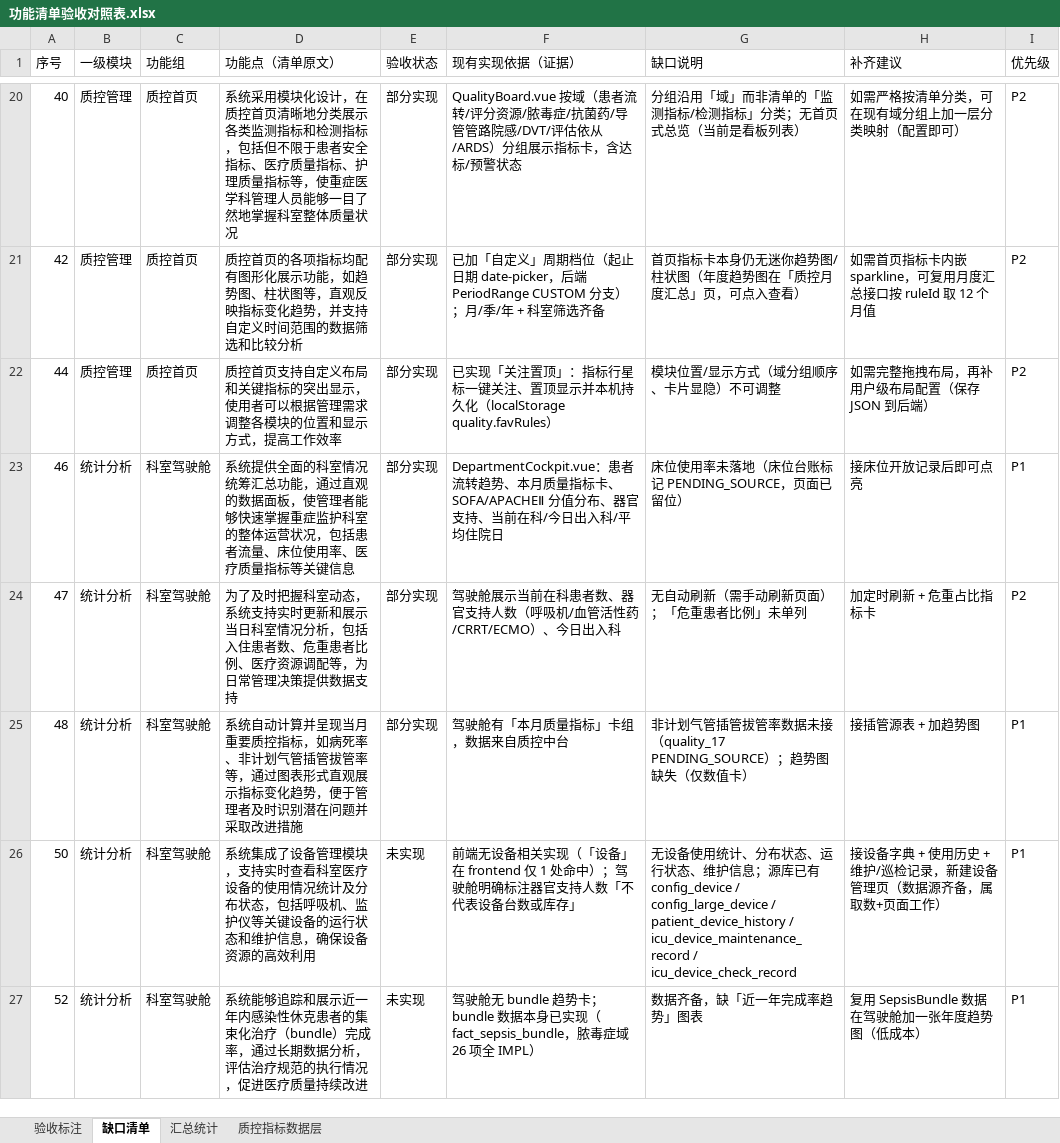
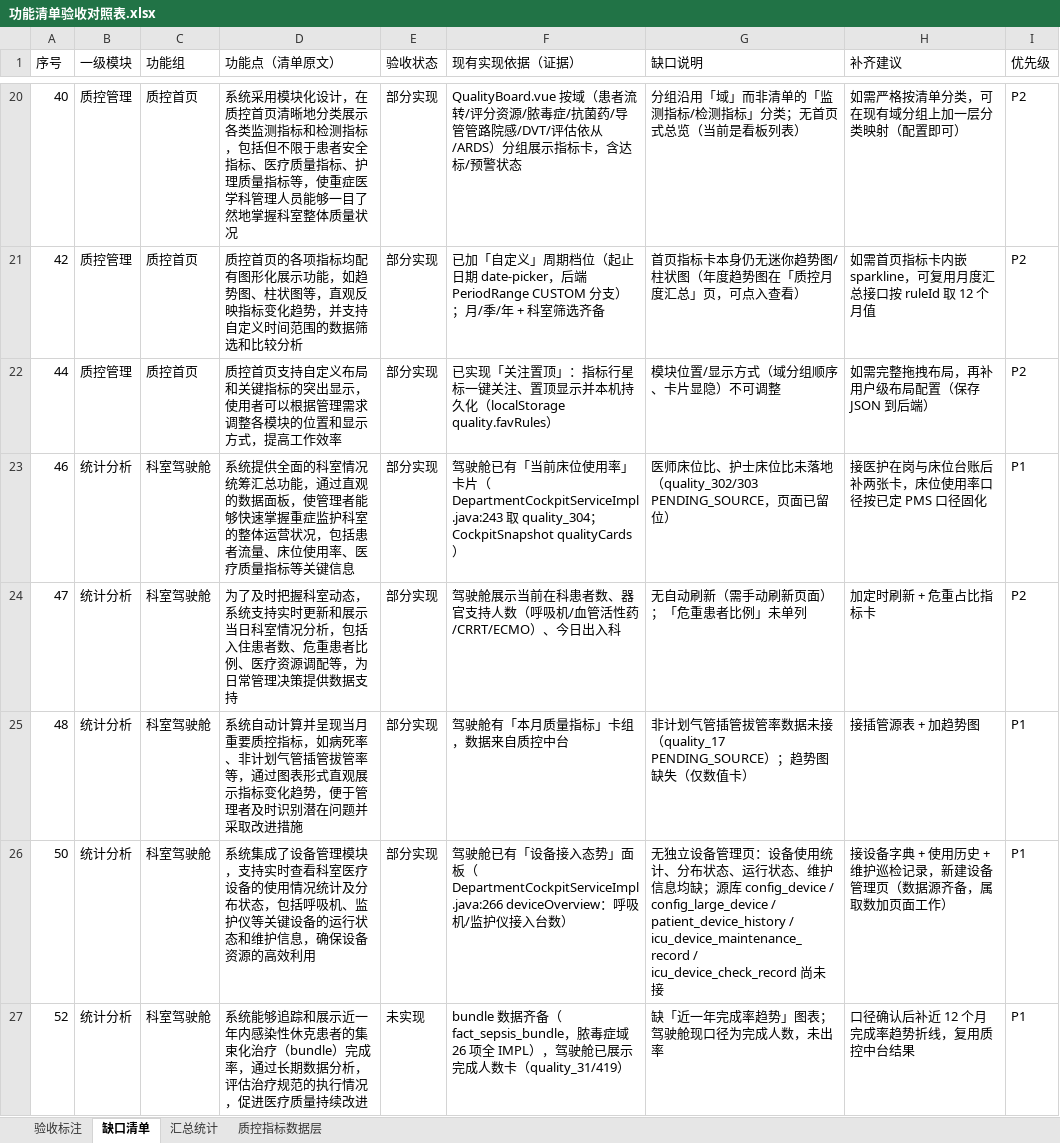
Before and after one commit to ModuDY/Zing-Doctor, an Excel workbook: docs/功能清单验收对照表.xlsx, sheet 缺口清单, drawn as a sheet; only a part is shown, gaps mark what is left out; values as stored, in another font and other column widths than the file's, no borders; the diff covers the shown part only; the diff names each change by its address in the sheet, - before the commit and + after, or states it on an @@ line.

Commit message:
feat(质控,驾驶舱,检验趋势,部署): 48h 重返专项筛选与自定义区间、肾功能电解质面板、安装脚本修复
- 质控：overview / metricDetail / patients / export 全链路支持自定义起止区间（periodType + periodEnd）；
  月度页新增「转出后 48h 内重返病例」专项筛选——按所选窗口幂等重算 quality_22 / quality_403 后读回，
  与质控中台同源（前端不自己拿两列相除），明细表布尔与空值按质控首页同一套呈现，支持导出；
  导出文件名带区间终点，避免同起点不同长度的两次导出在下载目录里同名覆盖
- 质控引擎：自定义区间的窗口指纹（_e + 终点）抽为包内可见方法，补 QualityEngineWindowKeyTest 防回归
- 科室驾驶舱：新增质量补充卡——近 7 天 48h 重返率（引擎现算，口径与质控中台同一份 DSL）、
  近 12 个月 bundle 完成率趋势（读已算结果，缺月留空不补 0）；任一取数失败只降级为说明文字，不整页 500
- 检验趋势：新增肾功能与电解质面板（renal，8 个序列：肌酐/尿素 + 钾钠氯钙镁磷），
  项目口径与同名异物排除按达梦生产库近 90 天实测（docs/25 §9）；K/Na/Cl/Ca 的血气侧第二套命名
  （钾离子/钠离子/氯离子浓度/离子钙/钙离子浓度(PH7.4)）按名称匹配一并纳入
- 部署：install.sh / install-mariadb-debian.sh 颜色改用真实 ESC 字节并在非终端（日志/CI）时关色、
  安装日志移出临时目录（否则「详见日志」的提示指向已被 trap 删除的文件）、注册 49_lab_renal_page.sql
- 文档：docs/25 新增 §9 生产库核查（含同名异物实测清单）并补 §0/§7 行；DATABASE-CHANGES.md 记录页面注册与口径核查

```diff
--- a/docs/功能清单验收对照表.xlsx (sheet 缺口清单)
+++ b/docs/功能清单验收对照表.xlsx (sheet 缺口清单)
-F23 (现有实现依据（证据）): DepartmentCockpit.vue：患者流转趋势、本月质量指标卡、SOFA/APACHEⅡ 分值分布、器官支持、当前在科/今日出入科/平均住院日
+F23 (现有实现依据（证据）): 驾驶舱已有「当前床位使用率」卡片（DepartmentCockpitServiceImpl.java:243 取 quality_304；CockpitSnapshot qualityCards）
-G23 (缺口说明): 床位使用率未落地（床位台账标记 PENDING_SOURCE，页面已留位）
+G23 (缺口说明): 医师床位比、护士床位比未落地（quality_302/303 PENDING_SOURCE，页面已留位）
-H23 (补齐建议): 接床位开放记录后即可点亮
+H23 (补齐建议): 接医护在岗与床位台账后补两张卡，床位使用率口径按已定 PMS 口径固化
-E26 (验收状态): 未实现
+E26 (验收状态): 部分实现
-F26 (现有实现依据（证据）): 前端无设备相关实现（「设备」在 frontend 仅 1 处命中）；驾驶舱明确标注器官支持人数「不代表设备台数或库存」
+F26 (现有实现依据（证据）): 驾驶舱已有「设备接入态势」面板（DepartmentCockpitServiceImpl.java:266 deviceOverview：呼吸机/监护仪接入台数）
-G26 (缺口说明): 无设备使用统计、分布状态、运行状态、维护信息；源库已有 config_device / config_large_device / patient_device_history / icu_device_maintenance_record / icu_device_check_record
+G26 (缺口说明): 无独立设备管理页：设备使用统计、分布状态、运行状态、维护信息均缺；源库 config_device / config_large_device / patient_device_history / icu_device_maintenance_record / icu_device_check_record 尚未接
-H26 (补齐建议): …+ 维护/巡检记录，新建设备管理页（数据源齐备，属取数+页面工作…
+H26 (补齐建议): …+ 维护巡检记录，新建设备管理页（数据源齐备，属取数加页面工作…
-F27 (现有实现依据（证据）): 驾驶舱无 bundle 趋势卡；bundle 数据本身已实现（fact_sepsis_bundle，脓毒症域 26 项全 IMPL）
+F27 (现有实现依据（证据）): bundle 数据齐备（fact_sepsis_bundle，脓毒症域 26 项全 IMPL），驾驶舱已展示完成人数卡（quality_31/419）
-G27 (缺口说明): 数据齐备，缺「近一年完成率趋势」图表
+G27 (缺口说明): 缺「近一年完成率趋势」图表；驾驶舱现口径为完成人数，未出率
-H27 (补齐建议): 复用 SepsisBundle 数据在驾驶舱加一张年度趋势图（低成本）
+H27 (补齐建议): 口径确认后补近 12 个月完成率趋势折线，复用质控中台结果
```
Also changed, not shown: 1 removed row and 55 edited cells elsewhere in this sheet, sheet 验收标注, sheet 汇总统计, 30 other files.
